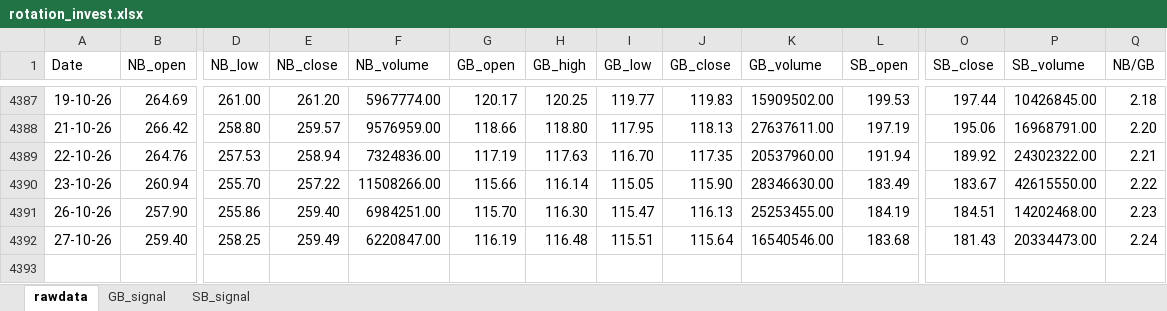
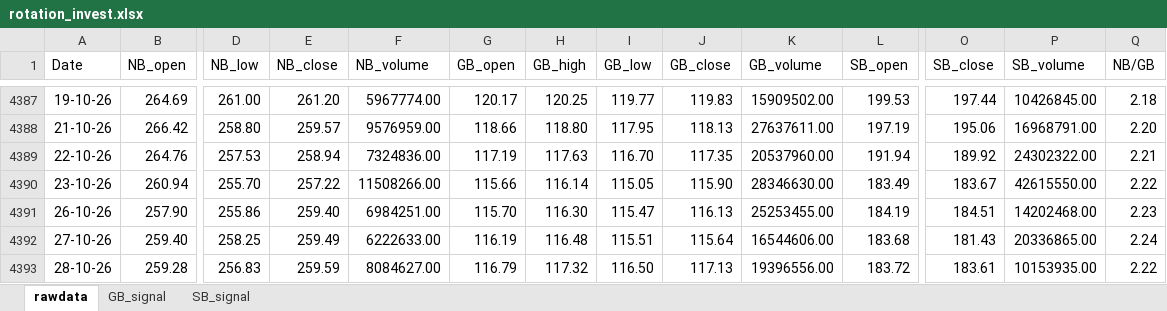
Before and after one commit to thakkars/rotational_invest, an Excel workbook: output/rotation_invest.xlsx, sheet rawdata, drawn as a sheet; only a part is shown, gaps mark what is left out; values as stored, in another font and other column widths than the file's, no borders; rows hold the shown columns only; the diff names each change by its address in the sheet, - before the commit and + after, or states it on an @@ line.

```diff
--- a/output/rotation_invest.xlsx (sheet rawdata)
+++ b/output/rotation_invest.xlsx (sheet rawdata)
-F4392 (NB_volume): 6220847.00
+F4392 (NB_volume): 6222633.00
-K4392 (GB_volume): 16540546.00
+K4392 (GB_volume): 16544606.00
-P4392 (SB_volume): 20334473.00
+P4392 (SB_volume): 20336865.00
+row 4393: 28-10-26 | 259.28 | 256.83 | 259.59 | 8084627.00 | 116.79 | 117.32 | 116.50 | 117.13 | 19396556.00 | 183.72 | 183.61 | 10153935.00 | 2.22
```
Also changed, not shown: 1 other file.
